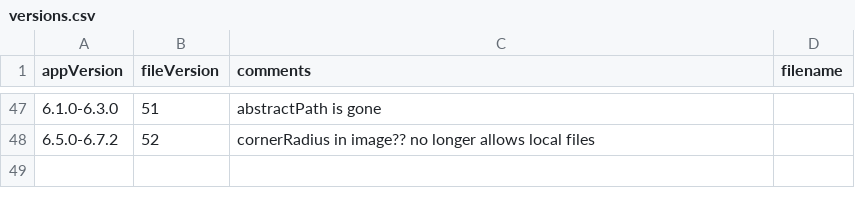
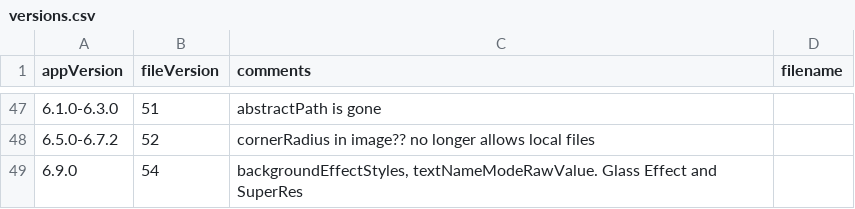
Before and after one commit to ulyssas/vectornator_sample, a CSV file: spreadsheets/versions.csv, drawn as a sheet; only a part is shown, gaps mark what is left out; the diff names each change by its address in the sheet, - before the commit and + after, or states it on an @@ line.

Commit message:
6.9.0

```diff
--- a/spreadsheets/versions.csv
+++ b/spreadsheets/versions.csv
+row 49: 6.9.0 | 54 | backgroundEffectStyles, textNameModeRawValue. Glass Effect and SuperRes
```
